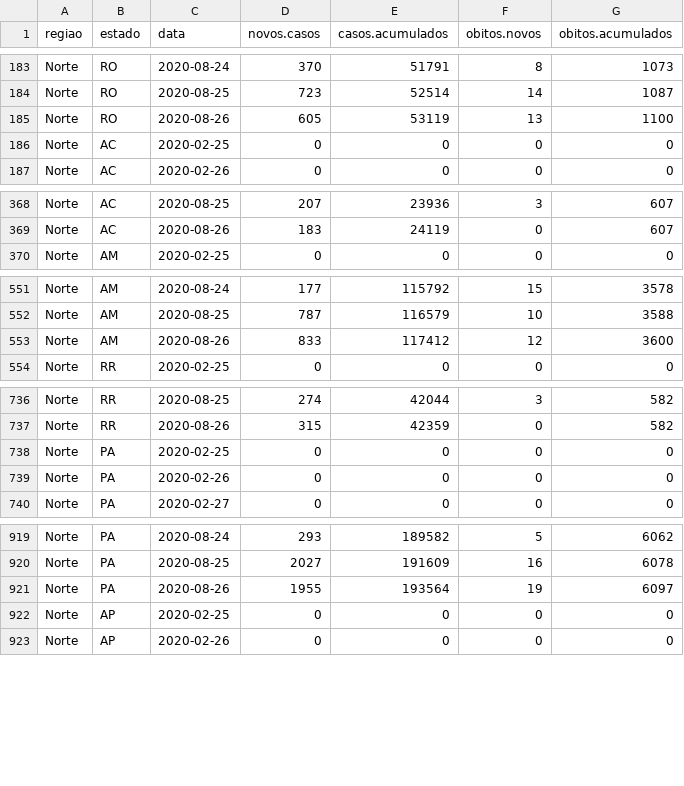
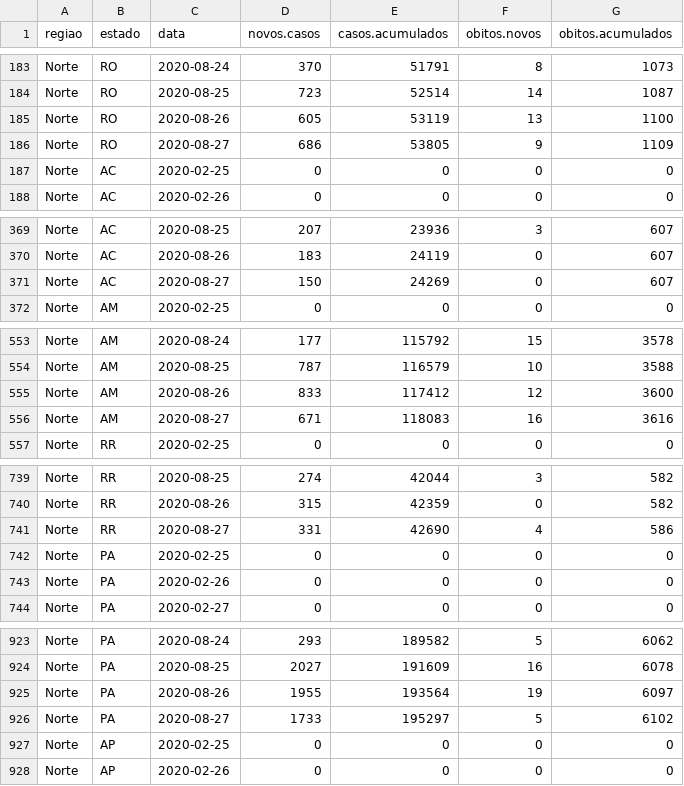
Before and after one commit to covid19br/reports, a CSV file: dados/EstadosCov19.csv, drawn as a sheet; only a part is shown, gaps mark what is left out; the diff covers the shown part only.

Commit message:
atualizado com dados de hoje baixados do painel do MS, dados brutos agora estão compactados

```diff
--- a/dados/EstadosCov19.csv
+++ b/dados/EstadosCov19.csv
@@ -185,2 +185,3 @@
 "Norte","RO",2020-08-26,605,53119,13,1100
+"Norte","RO",2020-08-27,686,53805,9,1109
 "Norte","AC",2020-02-25,0,0,0,0
@@ -369,2 +370,3 @@
 "Norte","AC",2020-08-26,183,24119,0,607
+"Norte","AC",2020-08-27,150,24269,0,607
 "Norte","AM",2020-02-25,0,0,0,0
@@ -553,2 +555,3 @@
 "Norte","AM",2020-08-26,833,117412,12,3600
+"Norte","AM",2020-08-27,671,118083,16,3616
 "Norte","RR",2020-02-25,0,0,0,0
@@ -737,2 +740,3 @@
 "Norte","RR",2020-08-26,315,42359,0,582
+"Norte","RR",2020-08-27,331,42690,4,586
 "Norte","PA",2020-02-25,0,0,0,0
@@ -921,2 +925,3 @@
 "Norte","PA",2020-08-26,1955,193564,19,6097
+"Norte","PA",2020-08-27,1733,195297,5,6102
 "Norte","AP",2020-02-25,0,0,0,0
```
Also changed, not shown: 22 added rows elsewhere in this file, dados/BrasilCov19.csv, 1 other file.
